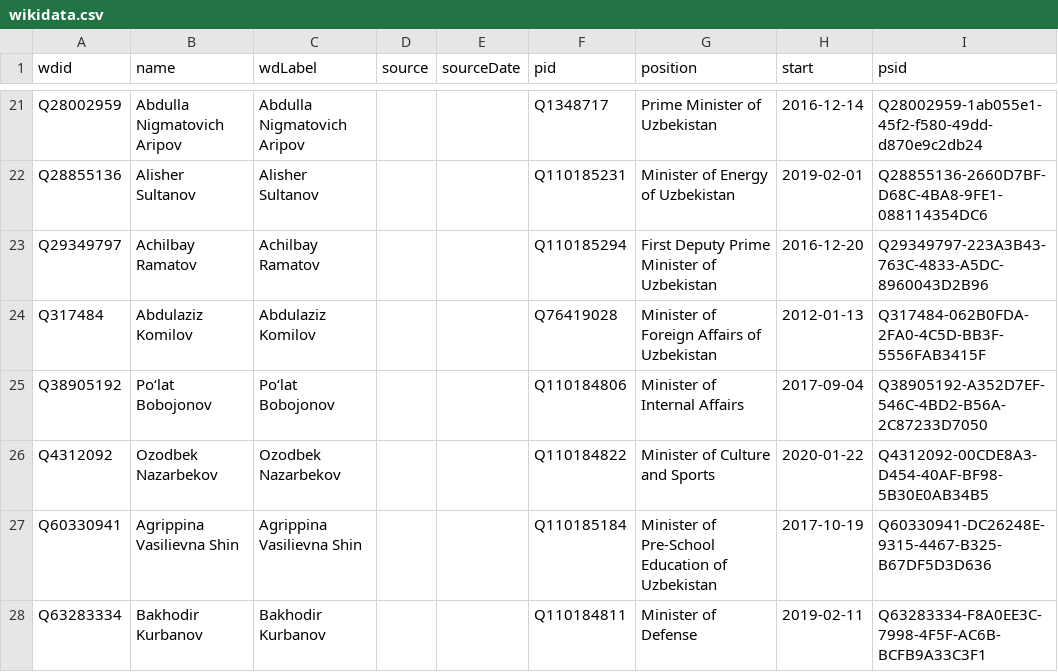
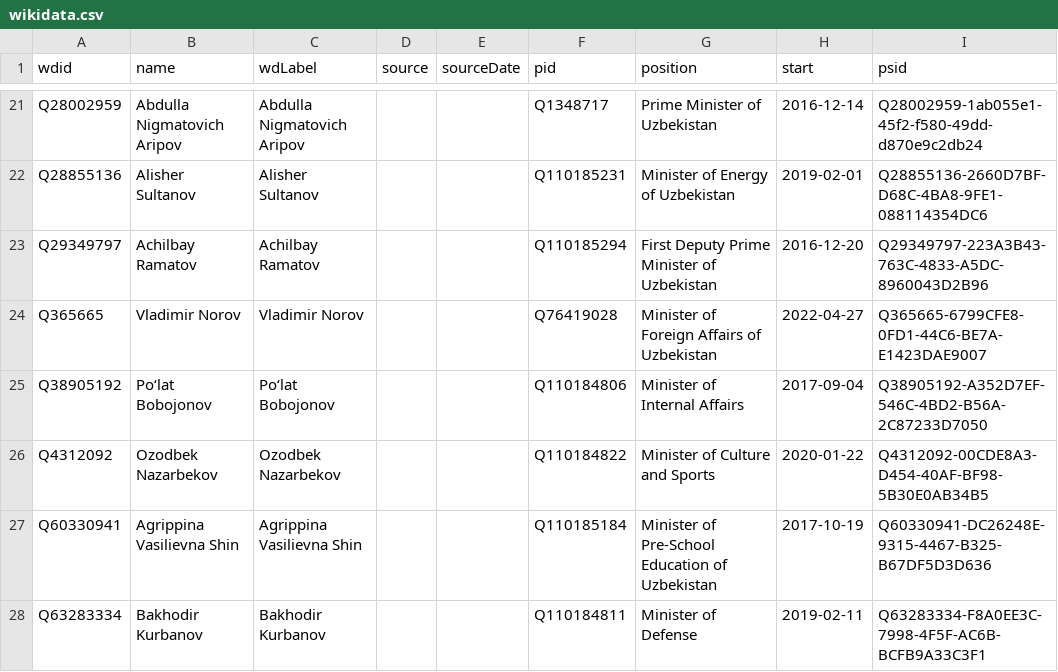
Before and after one commit to every-politician-scrapers/uzbekistan-ministers, a CSV file: data/wikidata.csv, drawn as a sheet; only a part is shown, gaps mark what is left out; removed rows and columns are numbered as before the commit, all else as after; the diff names each change by its address in the sheet, - before the commit and + after, or states it on an @@ line.

Commit message:
Compare external sources to Wikidata

```diff
--- a/data/wikidata.csv
+++ b/data/wikidata.csv
-row 24: Q317484 | Abdulaziz Komilov | Abdulaziz Komilov |  |  | Q76419028 | Minister of Foreign Affairs of Uzbekistan | 2012-01-13 | Q317484-062B0FDA-2FA0-4C5D-BB3F-5556FAB3415F
+row 24: Q365665 | Vladimir Norov | Vladimir Norov |  |  | Q76419028 | Minister of Foreign Affairs of Uzbekistan | 2022-04-27 | Q365665-6799CFE8-0FD1-44C6-BE7A-E1423DAE9007
```
Also changed, not shown: data/wikidata-wp.csv, data/wikipedia-diff.csv.
